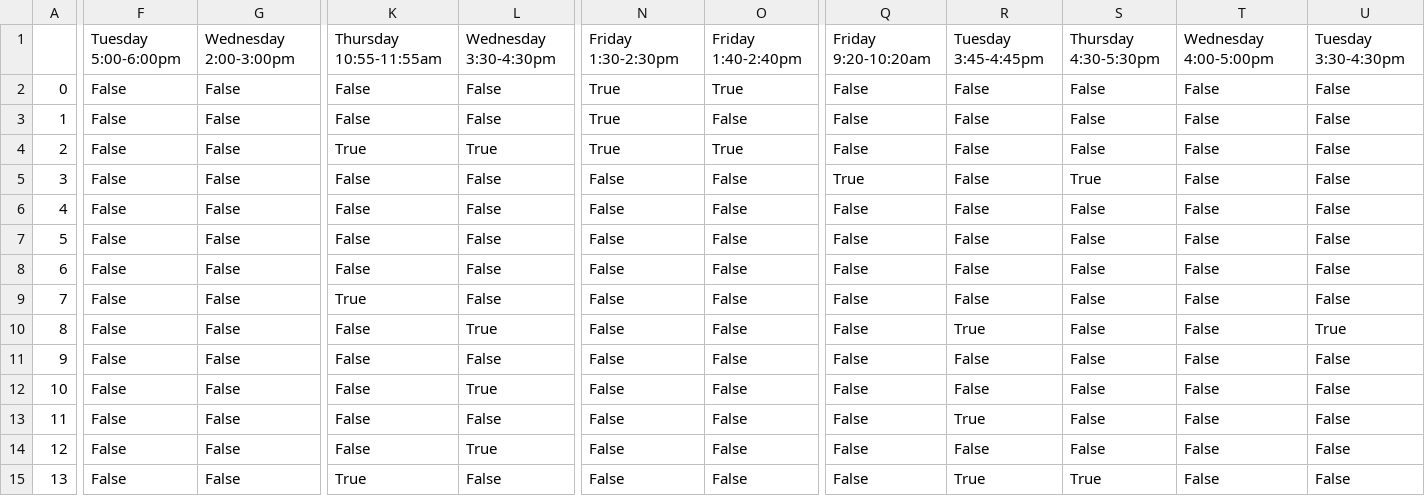
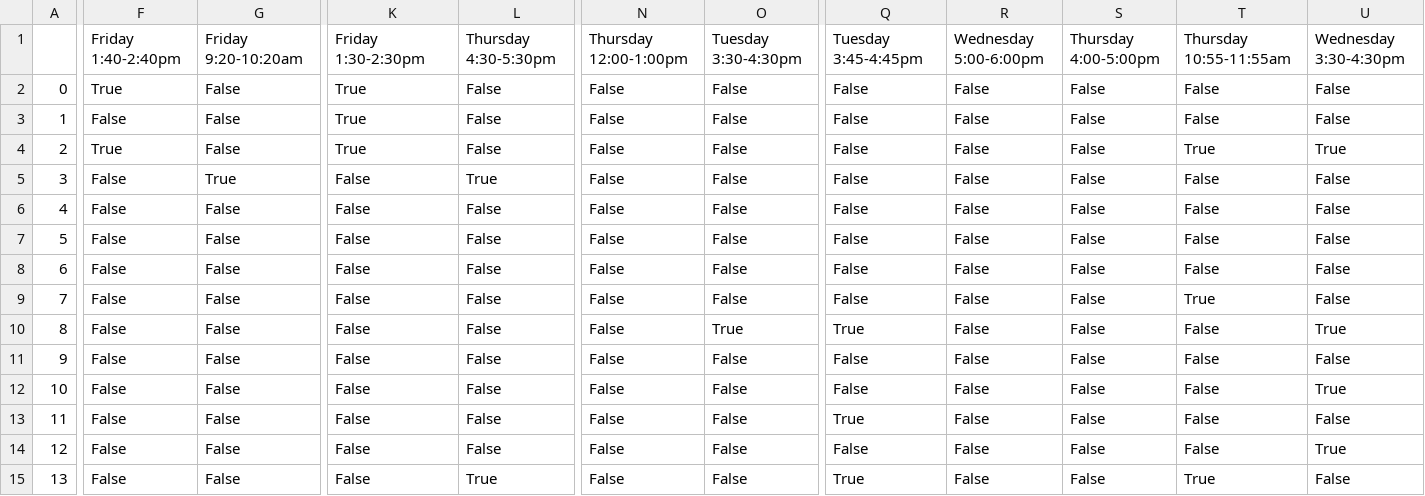
Before and after one commit to GraceXie24K/BEAM-Site-Assigner, a CSV file: Staff.csv, drawn as a sheet; only a part is shown, gaps mark what is left out; removed rows and columns are numbered as before the commit, all else as after; rows hold the shown columns only; the diff names each change by its address in the sheet, - before the commit and + after, or states it on an @@ line.

```diff
--- a/Staff.csv
+++ b/Staff.csv
-row 1:  | Tuesday 5:00-6:00pm | Wednesday 2:00-3:00pm | Thursday 10:55-11:55am | Wednesday 3:30-4:30pm | Friday 1:30-2:30pm | Friday 1:40-2:40pm | Friday 9:20-10:20am | Tuesday 3:45-4:45pm | Thursday 4:30-5:30pm | Wednesday 4:00-5:00pm | Tuesday 3:30-4:30pm
+row 1:  | Friday 1:40-2:40pm | Friday 9:20-10:20am | Friday 1:30-2:30pm | Thursday 4:30-5:30pm | Thursday 12:00-1:00pm | Tuesday 3:30-4:30pm | Tuesday 3:45-4:45pm | Wednesday 5:00-6:00pm | Thursday 4:00-5:00pm | Thursday 10:55-11:55am | Wednesday 3:30-4:30pm
-F2: False
+F2: True
-K2:K3: False
+K2:K3: True
-N2:N4: True
+N2:N4: False
-O2: True
+O2: False
-F4: False
+F4: True
-L4: True
+L4: False
-O4: True
+O4: False
-T4: False
+T4: True
-U4: False
+U4: True
-G5: False
+G5: True
-L5: False
+L5: True
-Q5: True
+Q5: False
-S5: True
+S5: False
-K9: True
+K9: False
-T9: False
+T9: True
-L10: True
+L10: False
-O10: False
+O10: True
-Q10: False
+Q10: True
-R10: True
+R10: False
-L12: True
+L12: False
-U12: False
+U12: True
-Q13: False
+Q13: True
-R13: True
+R13: False
-L14: True
+L14: False
-U14: False
+U14: True
-K15: True
+K15: False
-L15: False
+L15: True
-Q15: False
+Q15: True
-R15: True
+R15: False
-S15: True
+S15: False
-T15: False
+T15: True
```
Also changed, not shown: Decal.csv, SL.csv, 4 other files.
